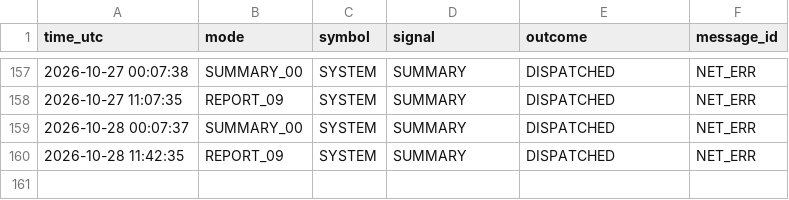
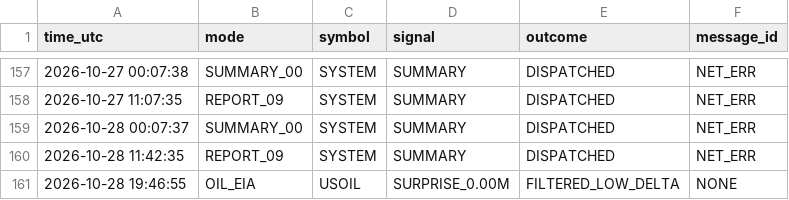
Before and after one commit to davletov555-glitch/orion-sentinel, a CSV file: data/journal.csv, drawn as a sheet; only a part is shown, gaps mark what is left out; the diff names each change by its address in the sheet, - before the commit and + after, or states it on an @@ line.

```diff
--- a/data/journal.csv
+++ b/data/journal.csv
+row 161: 2026-10-28 19:46:55 | OIL_EIA | USOIL | SURPRISE_0.00M | FILTERED_LOW_DELTA | NONE
```
